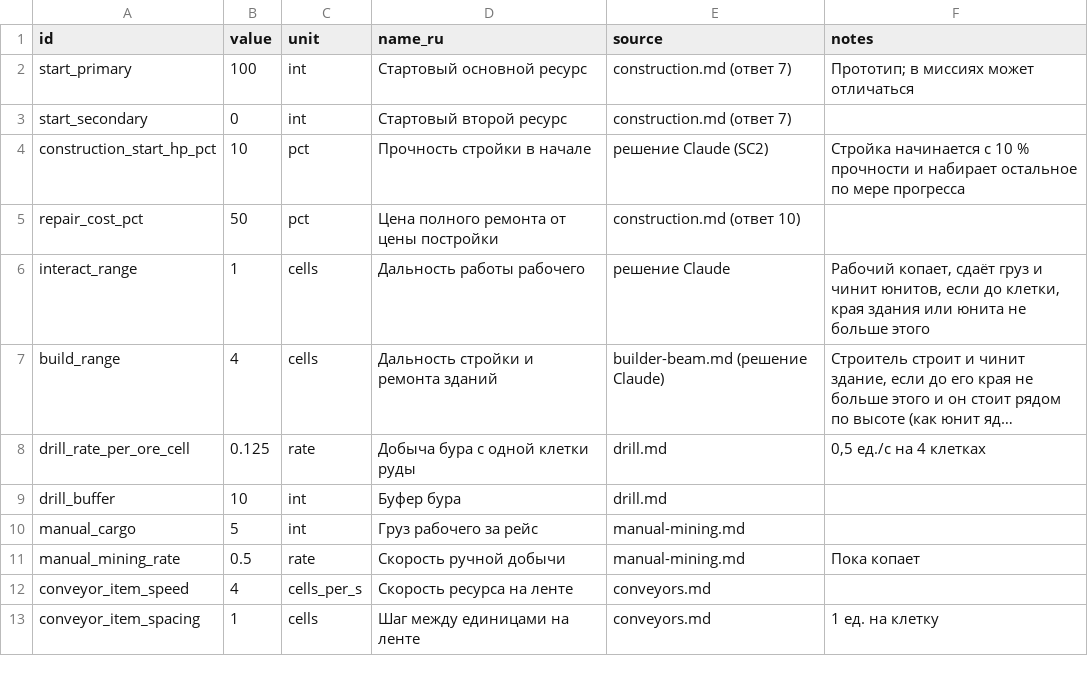
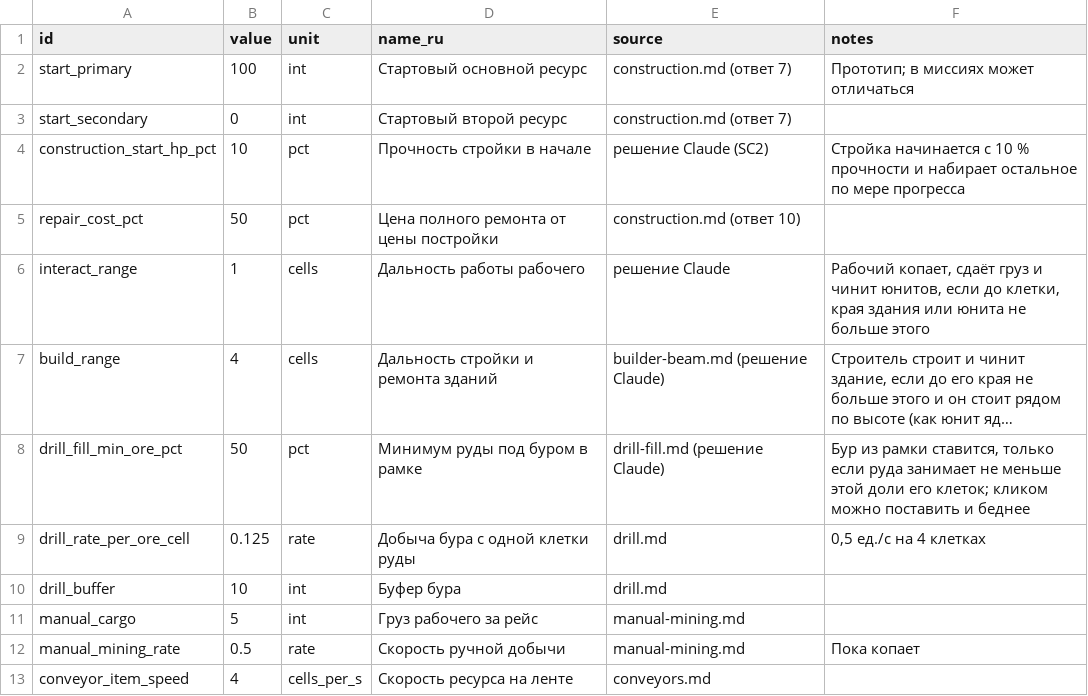
Before and after one commit to sergeykorolyov6/coop-rts, a CSV file: Docs/Design/rules.csv, drawn as a sheet; only a part is shown; the shorter side is filled out with more unchanged rows; long unchanged cells end in …; the diff names each change by its address in the sheet, - before the commit and + after, or states it on an @@ line.

```diff
--- a/Docs/Design/rules.csv
+++ b/Docs/Design/rules.csv
+row 8: drill_fill_min_ore_pct | 50 | pct | Минимум руды под буром в рамке | drill-fill.md (решение Claude) | Бур из рамки ставится, только если руда занимает не меньше этой доли его клеток; кликом можно поставить и беднее
```
Also changed, not shown: 17 other files.
